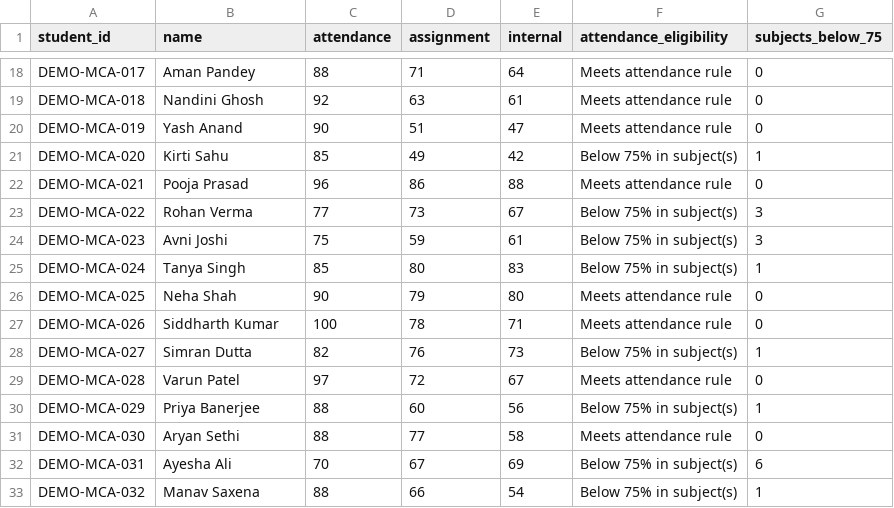
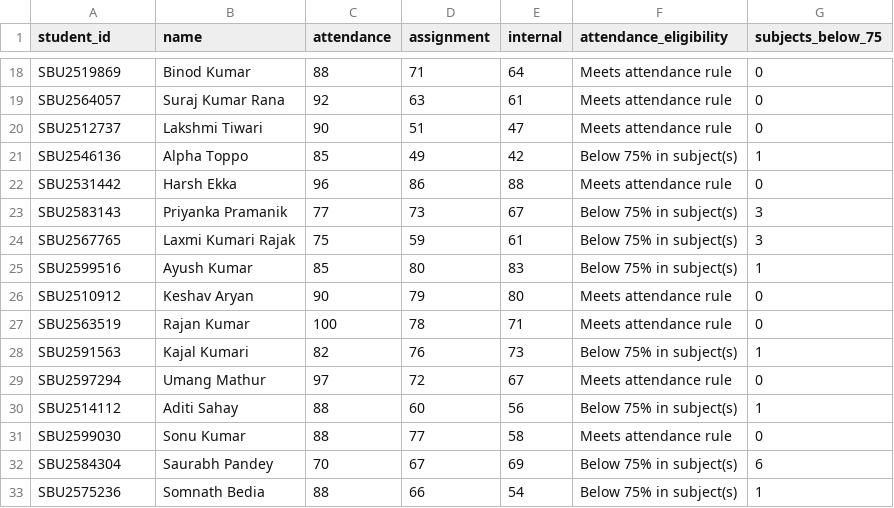
Before and after one commit to the1amisha/edupredict, a CSV file: data/mca_students.csv, drawn as a sheet; only a part is shown, gaps mark what is left out; the diff covers the shown part only; the diff names each change by its address in the sheet, - before the commit and + after, or states it on an @@ line.

```diff
--- a/data/mca_students.csv
+++ b/data/mca_students.csv
-A18 (student_id): DEMO-MCA-017
+A18 (student_id): SBU2519869
-B18 (name): Aman Pandey
+B18 (name): Binod Kumar
-A19 (student_id): DEMO-MCA-018
+A19 (student_id): SBU2564057
-B19 (name): Nandini Ghosh
+B19 (name): Suraj Kumar Rana
-A20 (student_id): DEMO-MCA-019
+A20 (student_id): SBU2512737
-B20 (name): Yash Anand
+B20 (name): Lakshmi Tiwari
-A21 (student_id): DEMO-MCA-020
+A21 (student_id): SBU2546136
-B21 (name): Kirti Sahu
+B21 (name): Alpha Toppo
-A22 (student_id): DEMO-MCA-021
+A22 (student_id): SBU2531442
-B22 (name): Pooja Prasad
+B22 (name): Harsh Ekka
-A23 (student_id): DEMO-MCA-022
+A23 (student_id): SBU2583143
-B23 (name): Rohan Verma
+B23 (name): Priyanka Pramanik
-A24 (student_id): DEMO-MCA-023
+A24 (student_id): SBU2567765
-B24 (name): Avni Joshi
+B24 (name): Laxmi Kumari Rajak
-A25 (student_id): DEMO-MCA-024
+A25 (student_id): SBU2599516
-B25 (name): Tanya Singh
+B25 (name): Ayush Kumar
-A26 (student_id): DEMO-MCA-025
+A26 (student_id): SBU2510912
-B26 (name): Neha Shah
+B26 (name): Keshav Aryan
-A27 (student_id): DEMO-MCA-026
+A27 (student_id): SBU2563519
-B27 (name): Siddharth Kumar
+B27 (name): Rajan Kumar
-A28 (student_id): DEMO-MCA-027
+A28 (student_id): SBU2591563
-B28 (name): Simran Dutta
+B28 (name): Kajal Kumari
-A29 (student_id): DEMO-MCA-028
+A29 (student_id): SBU2597294
-B29 (name): Varun Patel
+B29 (name): Umang Mathur
-A30 (student_id): DEMO-MCA-029
+A30 (student_id): SBU2514112
-B30 (name): Priya Banerjee
+B30 (name): Aditi Sahay
-A31 (student_id): DEMO-MCA-030
+A31 (student_id): SBU2599030
-B31 (name): Aryan Sethi
+B31 (name): Sonu Kumar
-A32 (student_id): DEMO-MCA-031
+A32 (student_id): SBU2584304
-B32 (name): Ayesha Ali
+B32 (name): Saurabh Pandey
-A33 (student_id): DEMO-MCA-032
+A33 (student_id): SBU2575236
-B33 (name): Manav Saxena
+B33 (name): Somnath Bedia
```
Also changed, not shown: 36 edited cells elsewhere in this file, data/mca_subject_records.csv.
